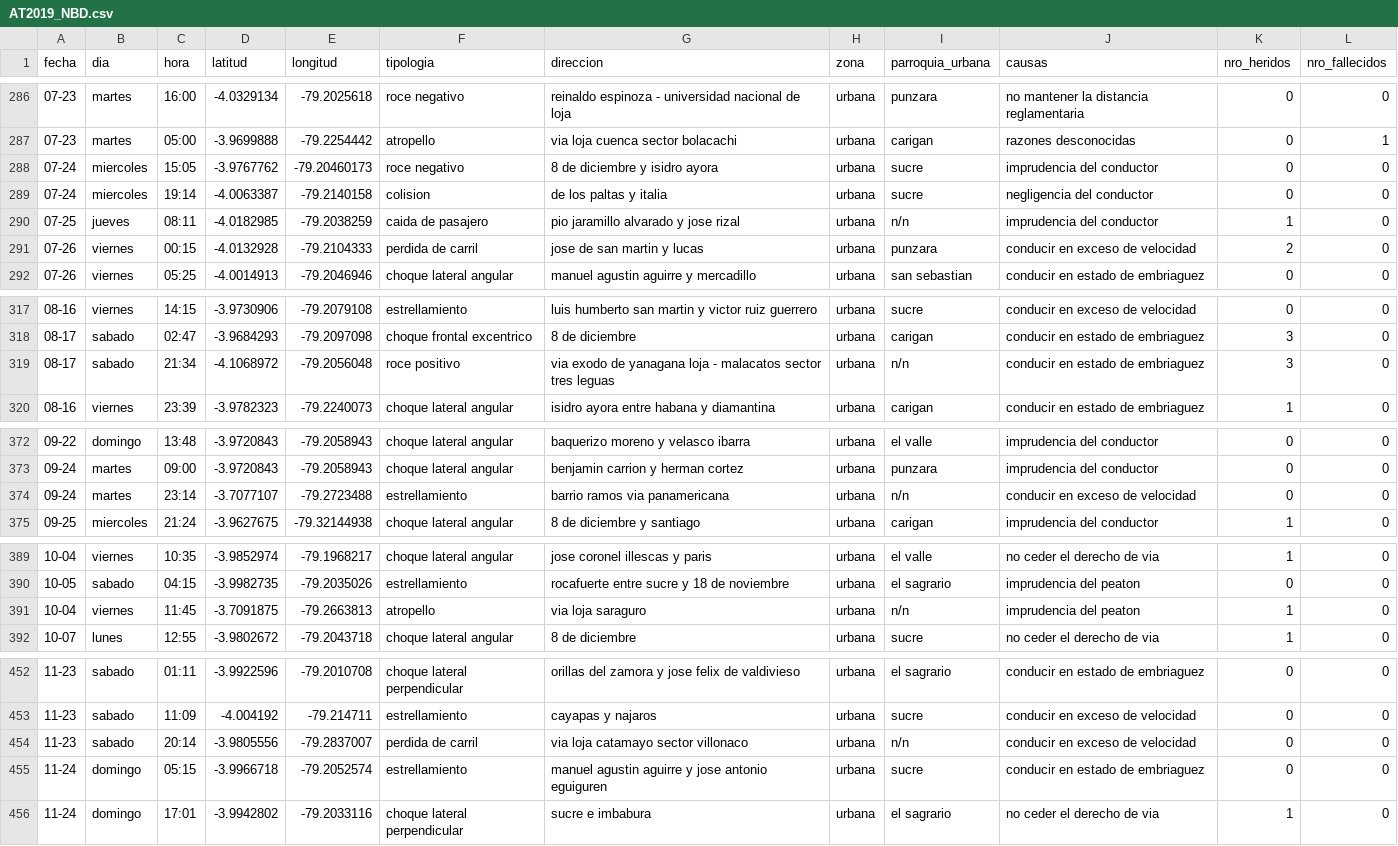
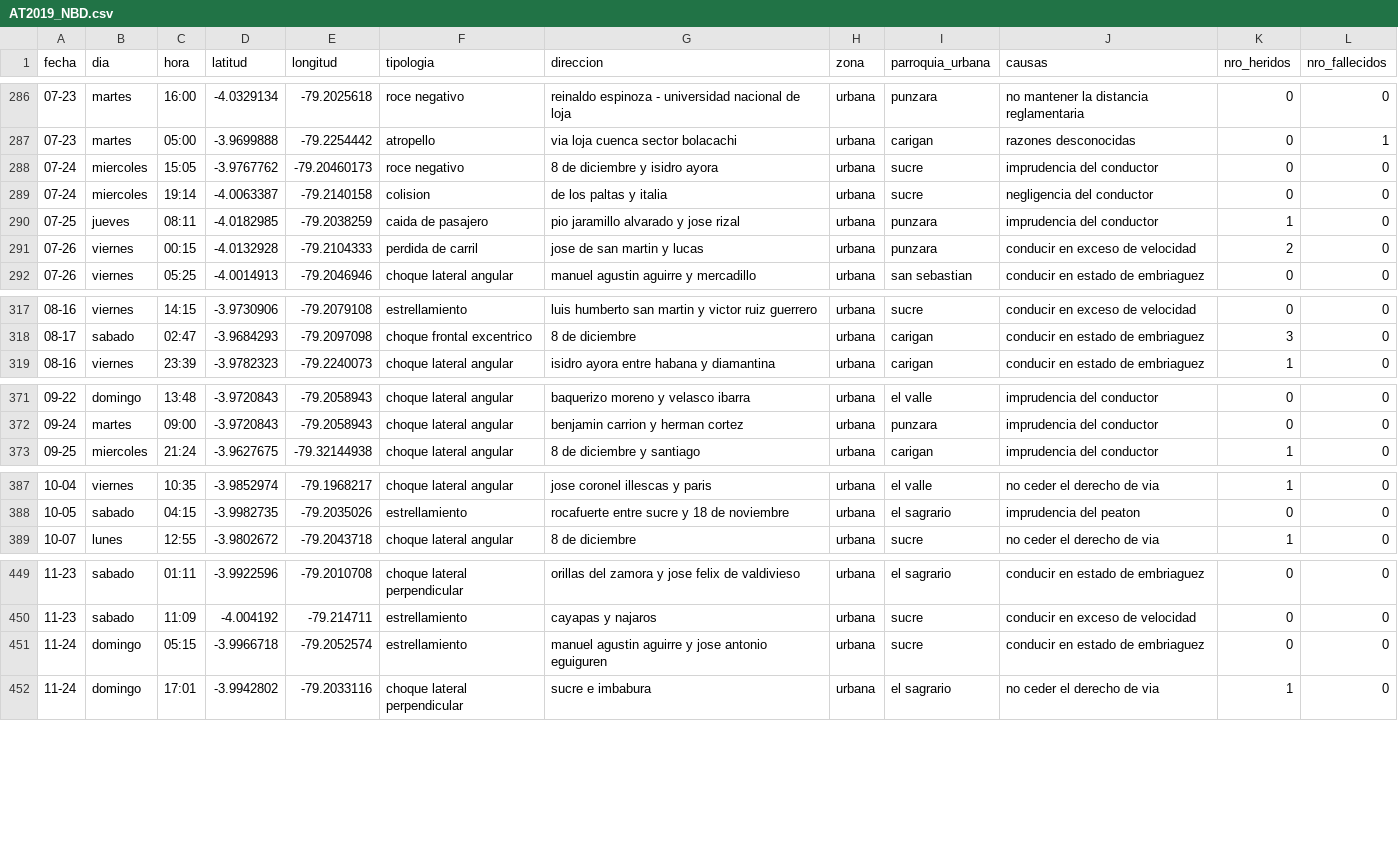
Before and after one commit to Orixstranger/DataMining_Accidentes_Transito_Canton_Loja, a CSV file: Base de datos/Limpieza de datos/AT2019_NBD.csv, drawn as a sheet; only a part is shown, gaps mark what is left out; the diff covers the shown part only.

```diff
--- a/Base de datos/Limpieza de datos/AT2019_NBD.csv
+++ b/Base de datos/Limpieza de datos/AT2019_NBD.csv
@@ -289,3 +289,3 @@ fecha,dia,hora,latitud,longitud,tipologia,direccion,zona,parroquia_urbana,causas
 07-24,miercoles,19:14,-4.0063387,-79.2140158,colision,de los paltas y italia,urbana,sucre,negligencia del conductor,0,0
-07-25,jueves,08:11,-4.0182985,-79.2038259,caida de pasajero,pio jaramillo alvarado y jose rizal,urbana,n/n,imprudencia del conductor,1,0
+07-25,jueves,08:11,-4.0182985,-79.2038259,caida de pasajero,pio jaramillo alvarado y jose rizal,urbana,punzara,imprudencia del conductor,1,0
 07-26,viernes,00:15,-4.0132928,-79.2104333,perdida de carril,jose de san martin y lucas,urbana,punzara,conducir en exceso de velocidad,2,0
@@ -318,3 +318,2 @@ fecha,dia,hora,latitud,longitud,tipologia,direccion,zona,parroquia_urbana,causas
 08-17,sabado,02:47,-3.9684293,-79.2097098,choque frontal excentrico,8 de diciembre,urbana,carigan,conducir en estado de embriaguez,3,0
-08-17,sabado,21:34,-4.1068972,-79.2056048,roce positivo,via exodo de yanagana loja - malacatos sector tres leguas,urbana,n/n,conducir en estado de embriaguez,3,0
 08-16,viernes,23:39,-3.9782323,-79.2240073,choque lateral angular,isidro ayora entre habana y diamantina,urbana,carigan,conducir en estado de embriaguez,1,0
@@ -373,3 +372,2 @@ fecha,dia,hora,latitud,longitud,tipologia,direccion,zona,parroquia_urbana,causas
 09-24,martes,09:00,-3.9720843,-79.2058943,choque lateral angular,benjamin carrion y herman cortez,urbana,punzara,imprudencia del conductor,0,0
-09-24,martes,23:14,-3.7077107,-79.2723488,estrellamiento,barrio ramos via panamericana,urbana,n/n,conducir en exceso de velocidad,0,0
 09-25,miercoles,21:24,-3.9627675,-79.32144938,choque lateral angular,8 de diciembre y santiago,urbana,carigan,imprudencia del conductor,1,0
@@ -390,3 +388,2 @@ fecha,dia,hora,latitud,longitud,tipologia,direccion,zona,parroquia_urbana,causas
 10-05,sabado,04:15,-3.9982735,-79.2035026,estrellamiento,rocafuerte entre sucre y 18 de noviembre,urbana,el sagrario,imprudencia del peaton,0,0
-10-04,viernes,11:45,-3.7091875,-79.2663813,atropello,via loja saraguro,urbana,n/n,imprudencia del peaton,1,0
 10-07,lunes,12:55,-3.9802672,-79.2043718,choque lateral angular,8 de diciembre,urbana,sucre,no ceder el derecho de via,1,0
@@ -453,3 +450,2 @@ fecha,dia,hora,latitud,longitud,tipologia,direccion,zona,parroquia_urbana,causas
 11-23,sabado,11:09,-4.004192,-79.214711,estrellamiento,cayapas y najaros,urbana,sucre,conducir en exceso de velocidad,0,0
-11-23,sabado,20:14,-3.9805556,-79.2837007,perdida de carril,via loja catamayo sector villonaco,urbana,n/n,conducir en exceso de velocidad,0,0
 11-24,domingo,05:15,-3.9966718,-79.2052574,estrellamiento,manuel agustin aguirre y jose antonio eguiguren,urbana,sucre,conducir en estado de embriaguez,0,0
```
Also changed, not shown: 2 edited cells elsewhere in this file, Base de datos/Limpieza de datos/AT2018_NBD.csv, 1 other file.
